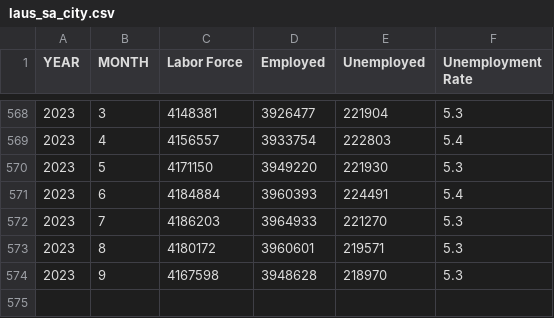
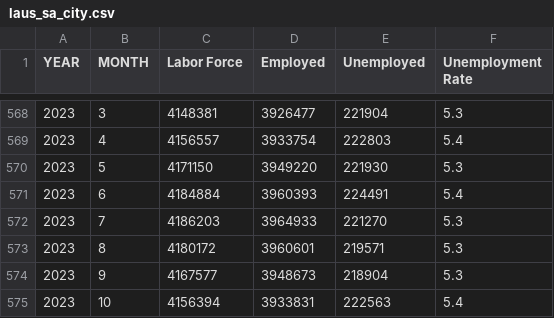
Before and after one commit to zhik/nyc_stats, a CSV file: laus_sa_city.csv, drawn as a sheet; only a part is shown, gaps mark what is left out.

```diff
--- a/laus_sa_city.csv
+++ b/laus_sa_city.csv
@@ -573,2 +573,3 @@ YEAR,MONTH,Labor Force,Employed,Unemployed,Unemployment Rate
 2023,8,4180172,3960601,219571,5.3
-2023,9,4167598,3948628,218970,5.3
+2023,9,4167577,3948673,218904,5.3
+2023,10,4156394,3933831,222563,5.4
```
Also changed, not shown: 2020-2022vs2019_Reopened_Seated_Diner_Data.csv, laus_sa_state.csv, 3 other files.
